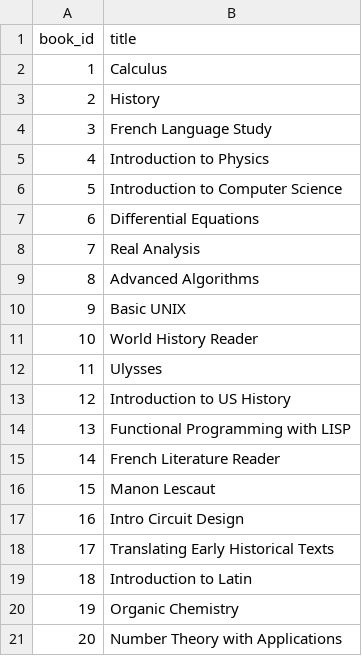
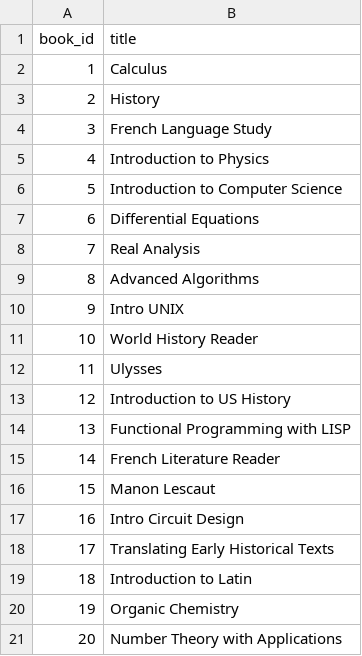
Before and after one commit to ucsf-ckm/dsi, a CSV file: BeyondBasicSQL/books.csv, drawn as a sheet.

Commit message:
alter book title

```diff
--- a/BeyondBasicSQL/books.csv
+++ b/BeyondBasicSQL/books.csv
@@ -9,3 +9,3 @@ book_id,title
 8,Advanced Algorithms
-9,Basic UNIX
+9,Intro UNIX
 10,World History Reader
```
